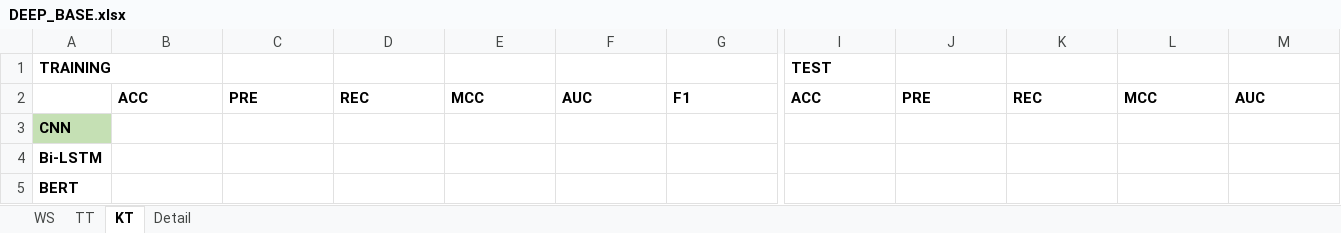
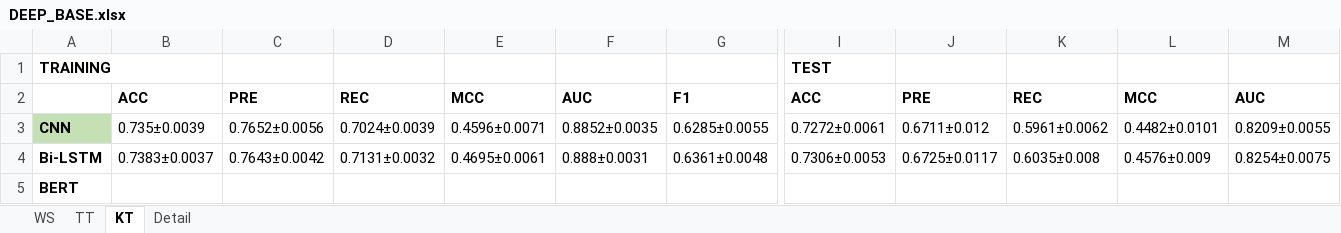
Before and after one commit to preenet/SETAR, an Excel workbook: output/DEEP_BASE.xlsx, sheet KT, drawn as a sheet; only a part is shown, gaps mark what is left out; values as stored, in another font and other column widths than the file's, no borders; the diff covers the shown part only; the diff names each change by its address in the sheet, - before the commit and + after, or states it on an @@ line.

Commit message:
updated DEEP_BASE results.

```diff
--- a/output/DEEP_BASE.xlsx (sheet KT)
+++ b/output/DEEP_BASE.xlsx (sheet KT)
-B3: (empty)
+B3: 0.735±0.0039
-C3: (empty)
+C3: 0.7652±0.0056
-D3: (empty)
+D3: 0.7024±0.0039
-E3: (empty)
+E3: 0.4596±0.0071
-F3: (empty)
+F3: 0.8852±0.0035
-G3: (empty)
+G3: 0.6285±0.0055
-I3: (empty)
+I3: 0.7272±0.0061
-J3: (empty)
+J3: 0.6711±0.012
-K3: (empty)
+K3: 0.5961±0.0062
-L3: (empty)
+L3: 0.4482±0.0101
-M3: (empty)
+M3: 0.8209±0.0055
-B4: (empty)
+B4: 0.7383±0.0037
-C4: (empty)
+C4: 0.7643±0.0042
-D4: (empty)
+D4: 0.7131±0.0032
-E4: (empty)
+E4: 0.4695±0.0061
-F4: (empty)
+F4: 0.888±0.0031
-G4: (empty)
+G4: 0.6361±0.0048
-I4: (empty)
+I4: 0.7306±0.0053
-J4: (empty)
+J4: 0.6725±0.0117
-K4: (empty)
+K4: 0.6035±0.008
-L4: (empty)
+L4: 0.4576±0.009
-M4: (empty)
+M4: 0.8254±0.0075
```
Also changed, not shown: 2 edited cells elsewhere in this sheet, sheet WS, 2 other files.
